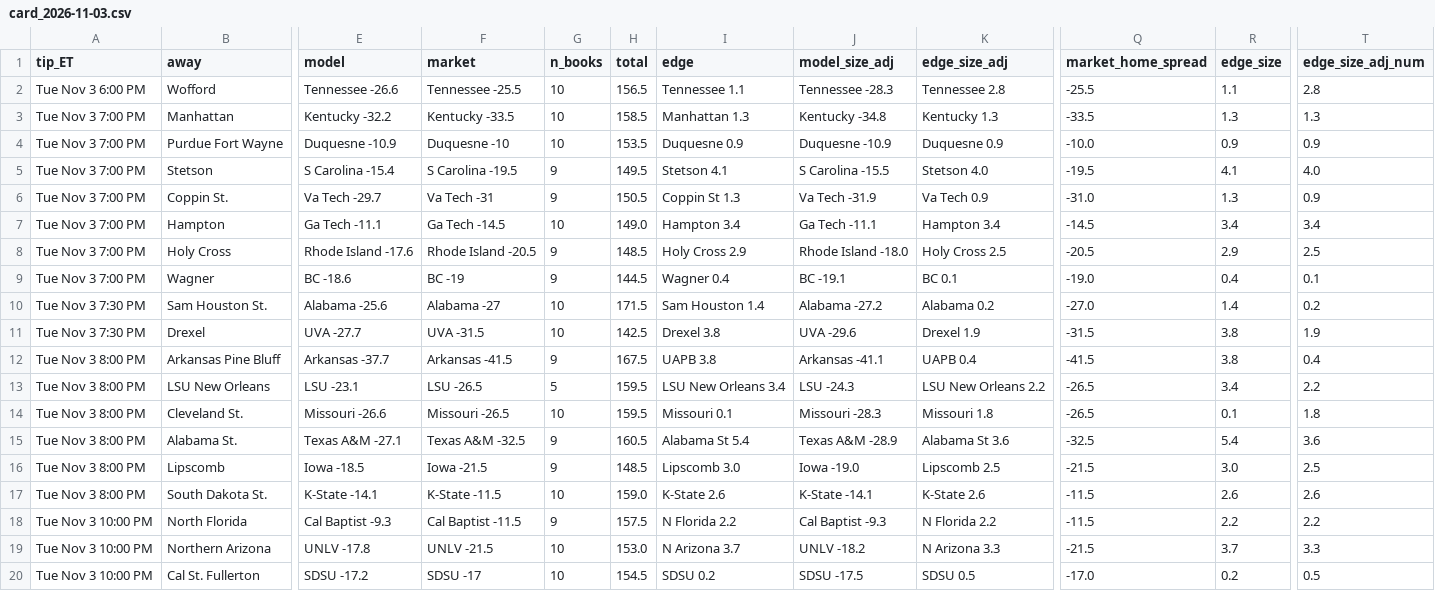
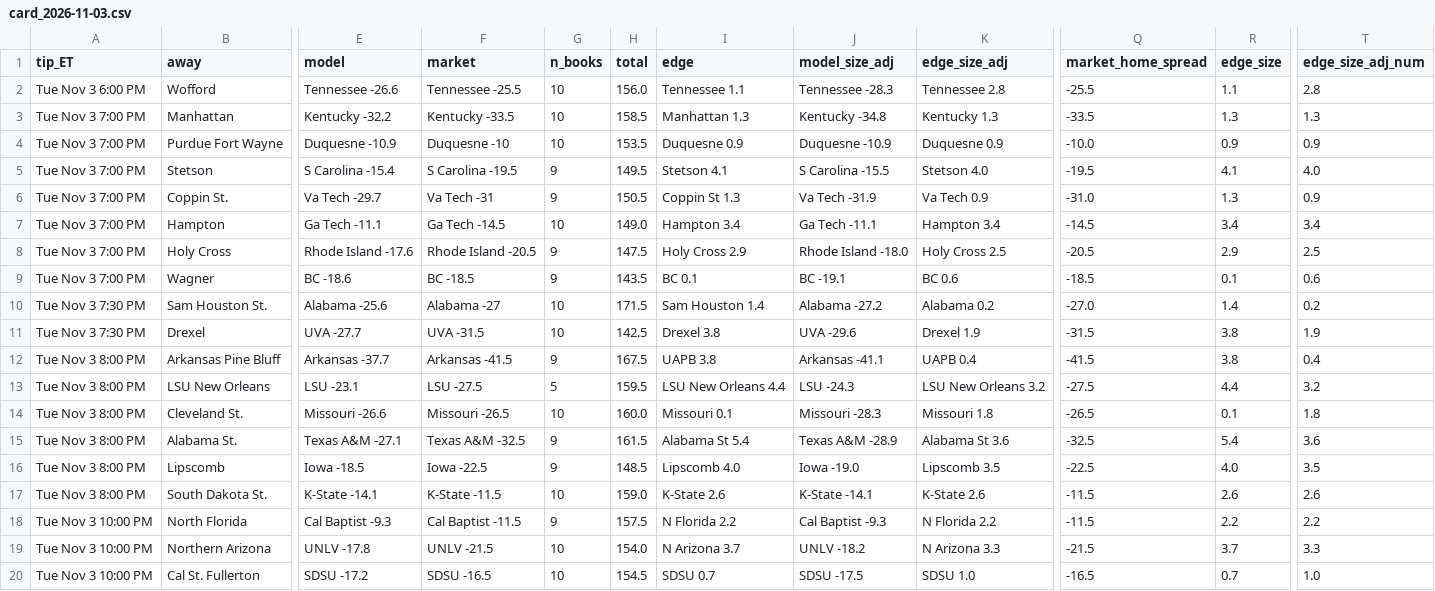
Before and after one commit to jfendler31/DTP-model, a CSV file: cards/card_2026-11-03.csv, drawn as a sheet; only a part is shown, gaps mark what is left out; the diff names each change by its address in the sheet, - before the commit and + after, or states it on an @@ line.

```diff
--- a/cards/card_2026-11-03.csv
+++ b/cards/card_2026-11-03.csv
-H2 (total): 156.5
+H2 (total): 156.0
-H8 (total): 148.5
+H8 (total): 147.5
-F9 (market): BC -19
+F9 (market): BC -18.5
-H9 (total): 144.5
+H9 (total): 143.5
-I9 (edge): Wagner 0.4
+I9 (edge): BC 0.1
-K9 (edge_size_adj): BC 0.1
+K9 (edge_size_adj): BC 0.6
-Q9 (market_home_spread): -19.0
+Q9 (market_home_spread): -18.5
-R9 (edge_size): 0.4
+R9 (edge_size): 0.1
-T9 (edge_size_adj_num): 0.1
+T9 (edge_size_adj_num): 0.6
-F13 (market): LSU -26.5
+F13 (market): LSU -27.5
-I13 (edge): LSU New Orleans 3.4
+I13 (edge): LSU New Orleans 4.4
-K13 (edge_size_adj): LSU New Orleans 2.2
+K13 (edge_size_adj): LSU New Orleans 3.2
-Q13 (market_home_spread): -26.5
+Q13 (market_home_spread): -27.5
-R13 (edge_size): 3.4
+R13 (edge_size): 4.4
-T13 (edge_size_adj_num): 2.2
+T13 (edge_size_adj_num): 3.2
-H14 (total): 159.5
+H14 (total): 160.0
-H15 (total): 160.5
+H15 (total): 161.5
-F16 (market): Iowa -21.5
+F16 (market): Iowa -22.5
-I16 (edge): Lipscomb 3.0
+I16 (edge): Lipscomb 4.0
-K16 (edge_size_adj): Lipscomb 2.5
+K16 (edge_size_adj): Lipscomb 3.5
-Q16 (market_home_spread): -21.5
+Q16 (market_home_spread): -22.5
-R16 (edge_size): 3.0
+R16 (edge_size): 4.0
-T16 (edge_size_adj_num): 2.5
+T16 (edge_size_adj_num): 3.5
-H19 (total): 153.0
+H19 (total): 154.0
-F20 (market): SDSU -17
+F20 (market): SDSU -16.5
-I20 (edge): SDSU 0.2
+I20 (edge): SDSU 0.7
-K20 (edge_size_adj): SDSU 0.5
+K20 (edge_size_adj): SDSU 1.0
-Q20 (market_home_spread): -17.0
+Q20 (market_home_spread): -16.5
-R20 (edge_size): 0.2
+R20 (edge_size): 0.7
-T20 (edge_size_adj_num): 0.5
+T20 (edge_size_adj_num): 1.0
```
Also changed, not shown: data/games_2026-27.csv, 2 other files.
